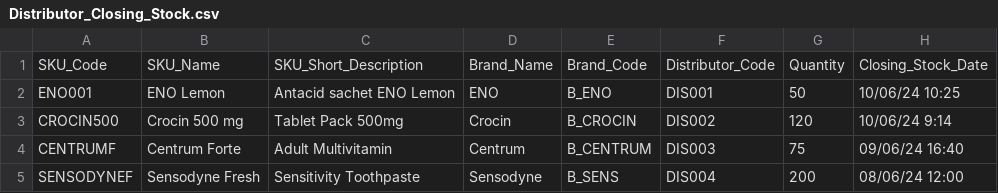
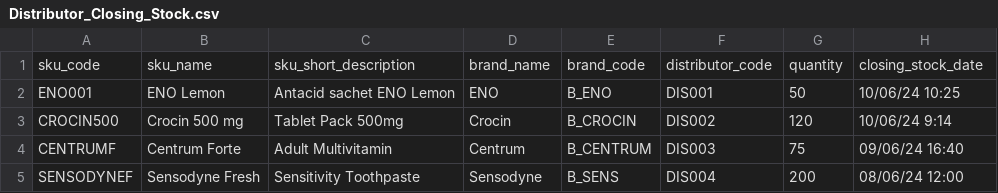
Before and after one commit to gkdpdf/LLM_gk_Haldiram, a CSV file: cooked_data_gk/Distributor_Closing_Stock.csv, drawn as a sheet.

```diff
--- a/cooked_data_gk/Distributor_Closing_Stock.csv
+++ b/cooked_data_gk/Distributor_Closing_Stock.csv
@@ -1,2 +1,2 @@
-SKU_Code,SKU_Name,SKU_Short_Description,Brand_Name,Brand_Code,Distributor_Code,Quantity,Closing_Stock_Date
+sku_code,sku_name,sku_short_description,brand_name,brand_code,distributor_code,quantity,closing_stock_date
 ENO001,ENO Lemon,Antacid sachet ENO Lemon,ENO,B_ENO,DIS001,50,10/06/24 10:25
```
Also changed, not shown: cooked_data_gk/Product_Master.csv, cooked_data_gk/Retailer_Master.csv, 12 other files.
